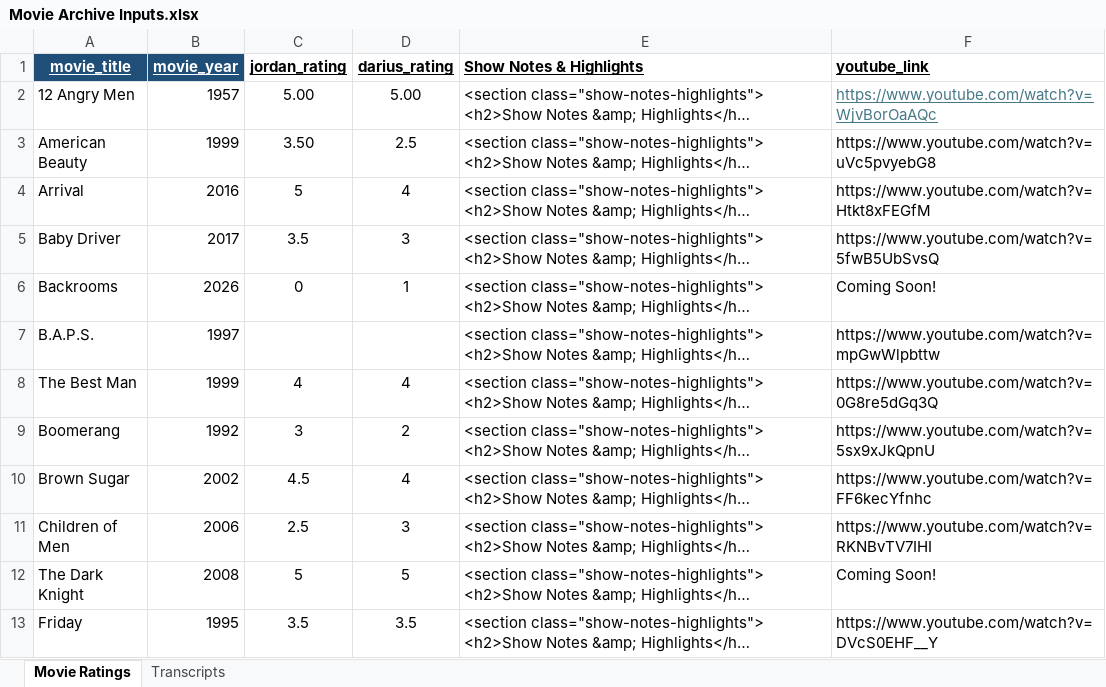
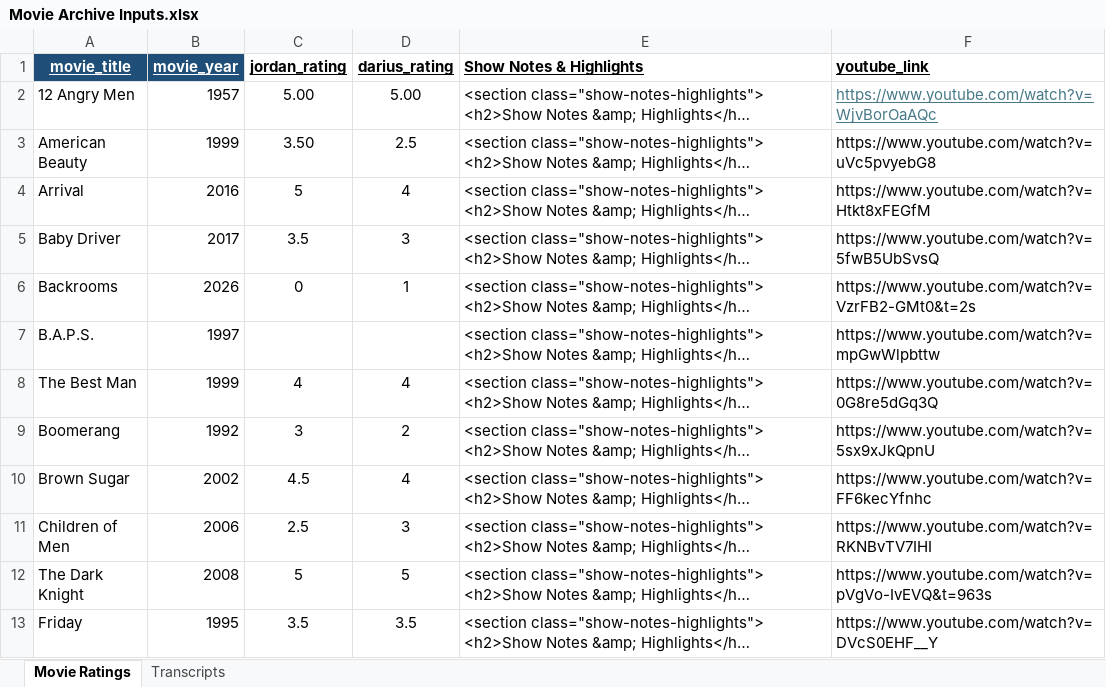
Before and after one commit to dariuscthomas-dotcom/Outthetrunkpodcast, an Excel workbook: Movie Archive Inputs.xlsx, sheet Movie Ratings, drawn as a sheet; only a part is shown; long unchanged cells end in …; values as stored, in another font and other column widths than the file's, no borders; the diff names each change by its address in the sheet, - before the commit and + after, or states it on an @@ line.

```diff
--- a/Movie Archive Inputs.xlsx (sheet Movie Ratings)
+++ b/Movie Archive Inputs.xlsx (sheet Movie Ratings)
-F6 (youtube_link): Coming Soon!
+F6 (youtube_link): https://www.youtube.com/watch?v=VzrFB2-GMt0&t=2s
-F12 (youtube_link): Coming Soon!
+F12 (youtube_link): https://www.youtube.com/watch?v=pVgVo-IvEVQ&t=963s
```
Also changed, not shown: WOOM Archive Inputs.xlsx, 5 other files.
